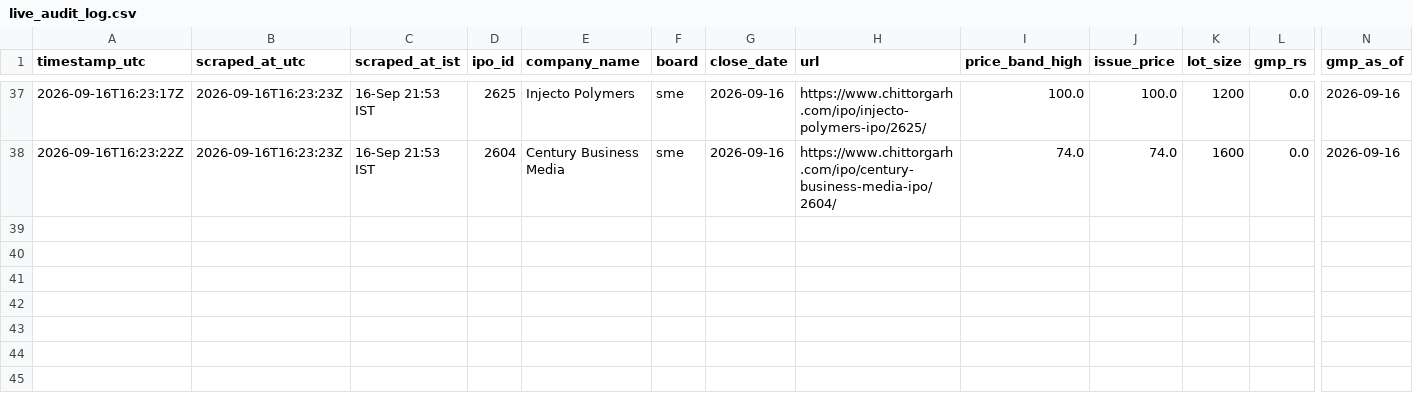
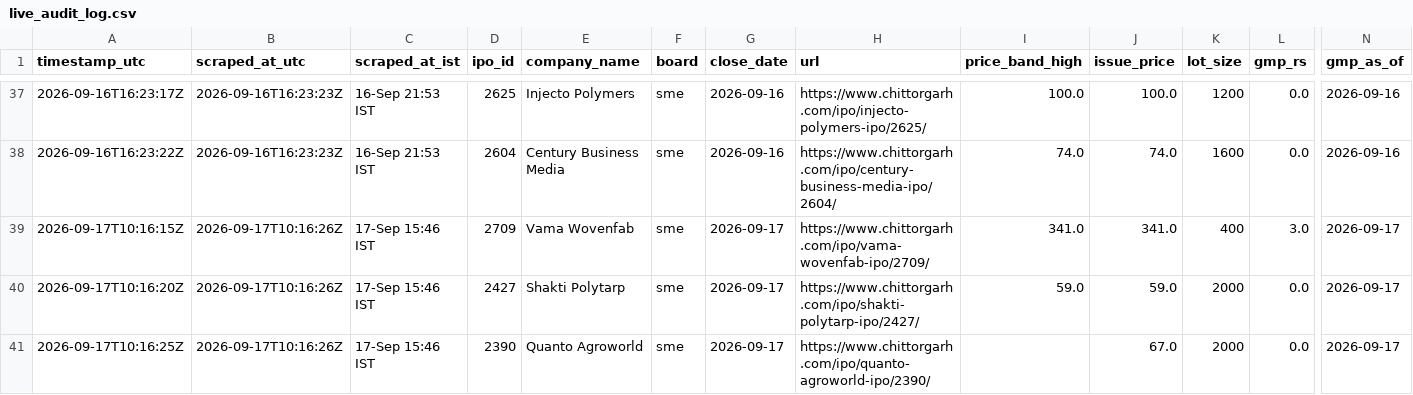
Before and after one commit to Vaibhav-162/money-monkey, a CSV file: data/live_audit_log.csv, drawn as a sheet; only a part is shown, gaps mark what is left out; rows hold the shown columns only; the diff names each change by its address in the sheet, - before the commit and + after, or states it on an @@ line.

```diff
--- a/data/live_audit_log.csv
+++ b/data/live_audit_log.csv
+row 39: 2026-09-17T10:16:15Z | 2026-09-17T10:16:26Z | 17-Sep 15:46 IST | 2709 | Vama Wovenfab | sme | 2026-09-17 | https://www.chittorgarh.com/ipo/vama-wovenfab-ipo/2709/ | 341.0 | 341.0 | 400 | 3.0 | 2026-09-17
+row 40: 2026-09-17T10:16:20Z | 2026-09-17T10:16:26Z | 17-Sep 15:46 IST | 2427 | Shakti Polytarp | sme | 2026-09-17 | https://www.chittorgarh.com/ipo/shakti-polytarp-ipo/2427/ | 59.0 | 59.0 | 2000 | 0.0 | 2026-09-17
+row 41: 2026-09-17T10:16:25Z | 2026-09-17T10:16:26Z | 17-Sep 15:46 IST | 2390 | Quanto Agroworld | sme | 2026-09-17 | https://www.chittorgarh.com/ipo/quanto-agroworld-ipo/2390/ |  | 67.0 | 2000 | 0.0 | 2026-09-17
```
